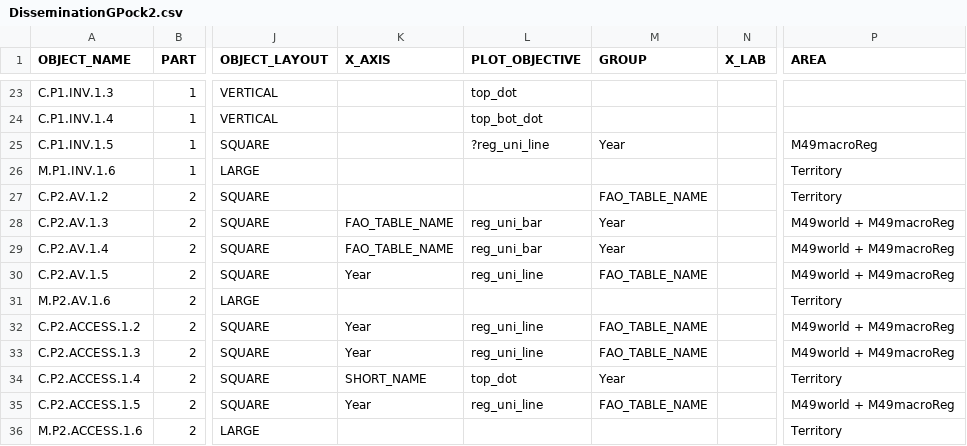
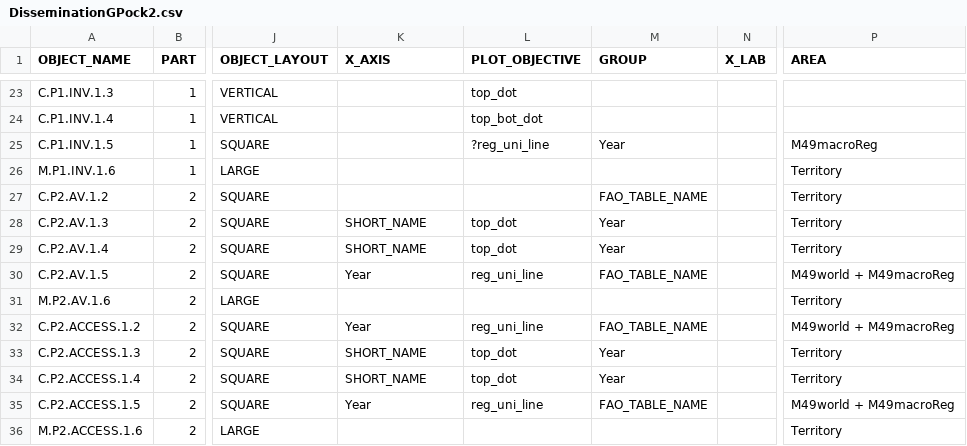
Before and after one commit to muuankarski/GSPB15, a CSV file: dissemination/DisseminationGPock2.csv, drawn as a sheet; only a part is shown, gaps mark what is left out; the diff covers the shown part only; the diff names each change by its address in the sheet, - before the commit and + after, or states it on an @@ line.

Commit message:
Each spread improved, stil lot to do

```diff
--- a/dissemination/DisseminationGPock2.csv
+++ b/dissemination/DisseminationGPock2.csv
-K28:K29 (X_AXIS): FAO_TABLE_NAME
+K28:K29 (X_AXIS): SHORT_NAME
-L28:L29 (PLOT_OBJECTIVE): reg_uni_bar
+L28:L29 (PLOT_OBJECTIVE): top_dot
-P28:P29 (AREA): M49world + M49macroReg
+P28:P29 (AREA): Territory
-K33 (X_AXIS): Year
+K33 (X_AXIS): SHORT_NAME
-L33 (PLOT_OBJECTIVE): reg_uni_line
+L33 (PLOT_OBJECTIVE): top_dot
-M33 (GROUP): FAO_TABLE_NAME
+M33 (GROUP): Year
-P33 (AREA): M49world + M49macroReg
+P33 (AREA): Territory
```
Also changed, not shown: 1 added row and 25 edited cells elsewhere in this file, 4 other files.
